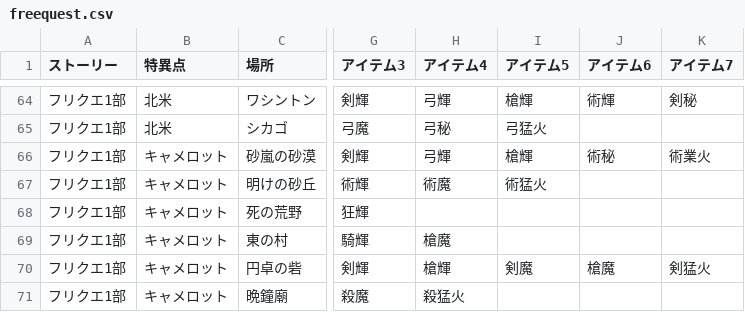
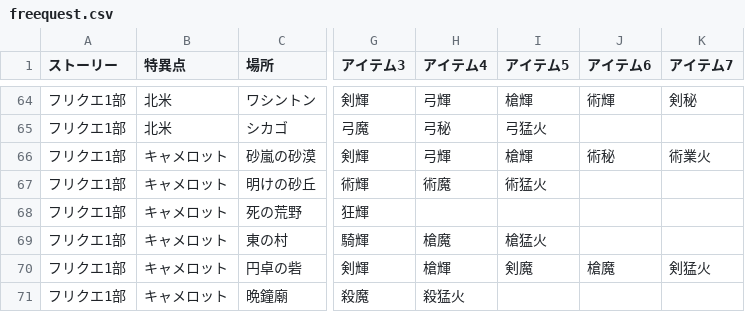
Before and after one commit to fgosc/syutagcnt, a CSV file: freequest.csv, drawn as a sheet; only a part is shown, gaps mark what is left out; the diff names each change by its address in the sheet, - before the commit and + after, or states it on an @@ line.

Commit message:
fix quest drop

```diff
--- a/freequest.csv
+++ b/freequest.csv
-I69 (アイテム5): (empty)
+I69 (アイテム5): 槍猛火
```
